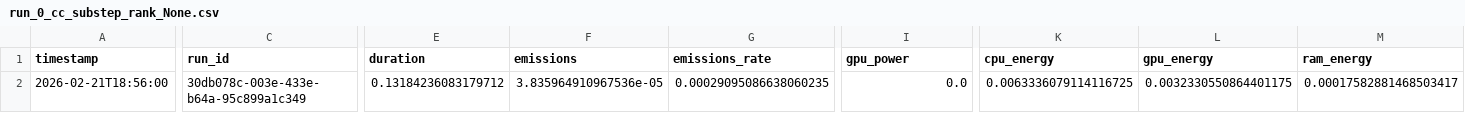
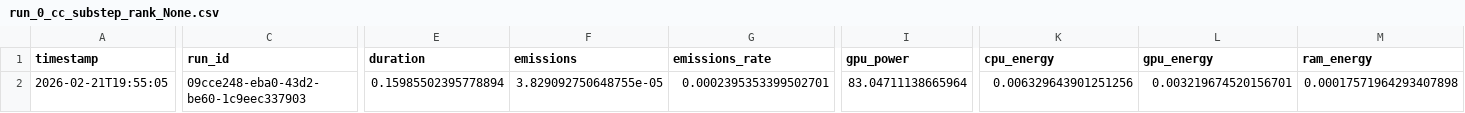
Before and after one commit to balaji025/COMP597_PROJECT, a CSV file: run_0_cc_substep_rank_None.csv, drawn as a sheet; only a part is shown, gaps mark what is left out; the diff covers the shown part only; the diff names each change by its address in the sheet, - before the commit and + after, or states it on an @@ line.

```diff
--- a/run_0_cc_substep_rank_None.csv
+++ b/run_0_cc_substep_rank_None.csv
-A2 (timestamp): 2026-02-21T18:56:00
+A2 (timestamp): 2026-02-21T19:55:05
-C2 (run_id): 30db078c-003e-433e-b64a-95c899a1c349
+C2 (run_id): 09cce248-eba0-43d2-be60-1c9eec337903
-E2 (duration): 0.13184236083179712
+E2 (duration): 0.15985502395778894
-F2 (emissions): 3.835964910967536e-05
+F2 (emissions): 3.829092750648755e-05
-G2 (emissions_rate): 0.00029095086638060235
+G2 (emissions_rate): 0.0002395353399502701
-I2 (gpu_power): 0.0
+I2 (gpu_power): 83.04711138665964
-K2 (cpu_energy): 0.0063336079114116725
+K2 (cpu_energy): 0.006329643901251256
-L2 (gpu_energy): 0.0032330550864401175
+L2 (gpu_energy): 0.003219674520156701
-M2 (ram_energy): 0.00017582881468503417
+M2 (ram_energy): 0.00017571964293407898
```
Also changed, not shown: 1 edited cell elsewhere in this file, losses/run_0_cc_loss_rank_None.csv, run_0_cc_full_rank_None.csv, 3 other files.
